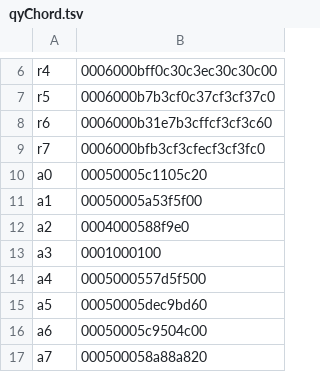
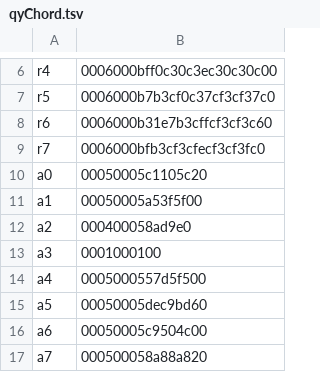
Before and after one commit to ltgcgo/octavia, a TSV file: data/bitmaps/xg/qyChord.tsv, drawn as a sheet; only a part is shown, gaps mark what is left out.

Commit message:
Specified render regions of chords in Cambiare.

```diff
--- a/data/bitmaps/xg/qyChord.tsv
+++ b/data/bitmaps/xg/qyChord.tsv
@@ -11,3 +11,3 @@ a0	00050005c1105c20
 a1	00050005a53f5f00
-a2	0004000588f9e0
+a2	000400058ad9e0
 a3	0001000100
```
Also changed, not shown: 1 other file.
